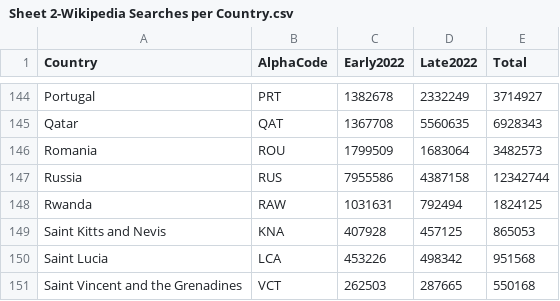
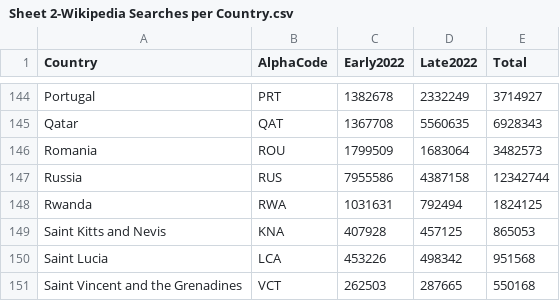
Before and after one commit to KarlKewbZ/thingythingwca, a CSV file: Sheet 2-Wikipedia Searches per Country.csv, drawn as a sheet; only a part is shown, gaps mark what is left out.

Commit message:
Update Sheet 2-Wikipedia Searches per Country.csv

```diff
--- a/Sheet 2-Wikipedia Searches per Country.csv
+++ b/Sheet 2-Wikipedia Searches per Country.csv
@@ -147,3 +147,3 @@ Romania,ROU,1799509,1683064,3482573
 Russia,RUS,7955586,4387158,12342744
-Rwanda,RAW,1031631,792494,1824125
+Rwanda,RWA,1031631,792494,1824125
 Saint Kitts and Nevis,KNA,407928,457125,865053
```
